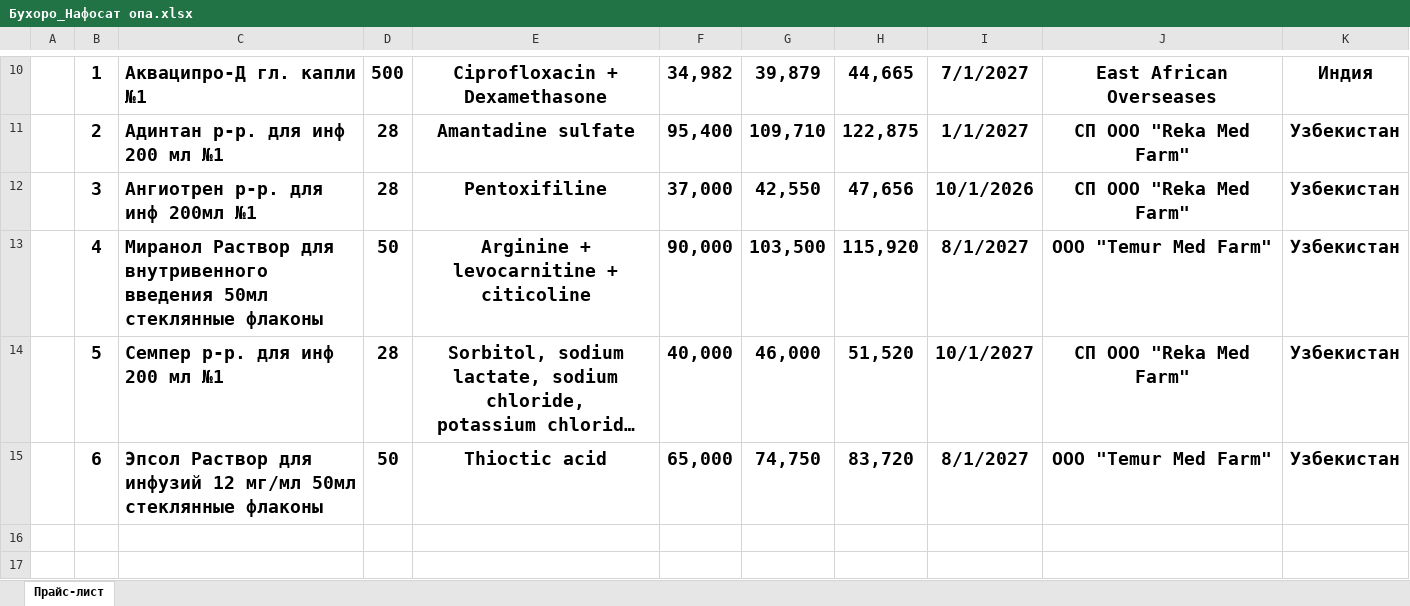
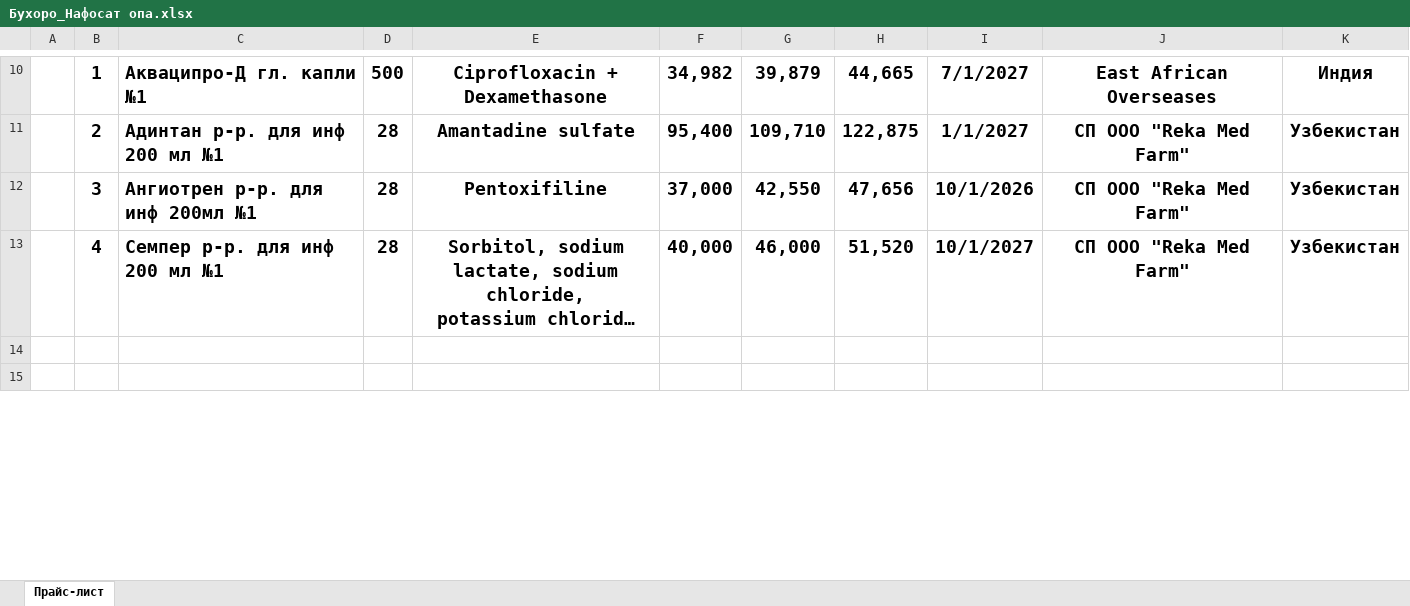
Before and after one commit to shaxrizodaisoyeva/rmf-helper-bot, an Excel workbook: Бухоро_Нафосат опа.xlsx, sheet Прайс-лист, drawn as a sheet; only a part is shown, gaps mark what is left out; long unchanged cells end in …; values as stored, in another font and other column widths than the file's, no borders; charts and pictures not drawn; removed rows and columns are numbered as before the commit, all else as after; the diff names each change by its address in the sheet, - before the commit and + after, or states it on an @@ line.

```diff
--- a/Бухоро_Нафосат опа.xlsx (sheet Прайс-лист)
+++ b/Бухоро_Нафосат опа.xlsx (sheet Прайс-лист)
-row 13:  | 4 | Миранол Раствор для внутривенного введения 50мл стеклянные флаконы | 50 | Arginine + levocarnitine + citicoline | 90,000 | 103,500 | 115,920 | 8/1/2027 | ООО "Temur Med Farm" | Узбекистан
-B13: 5
+B13: 4
-row 15:  | 6 | Эпсол Раствор для инфузий 12 мг/мл 50мл стеклянные флаконы | 50 | Thioctic acid | 65,000 | 74,750 | 83,720 | 8/1/2027 | ООО "Temur Med Farm" | Узбекистан
```
Also changed, not shown: formulas that keep their value, Андижон_Жонибек ака.xlsx, Самарканд_Хуршед ака 2.xlsx, 1 other file.
